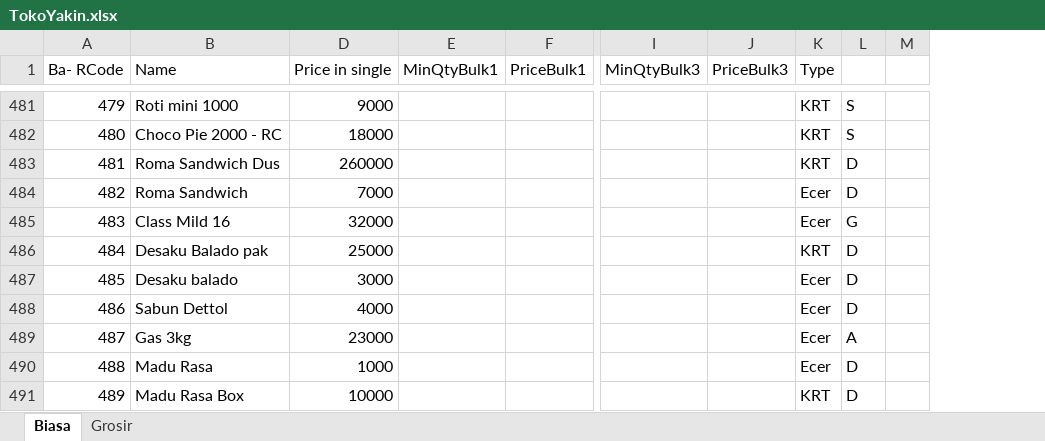
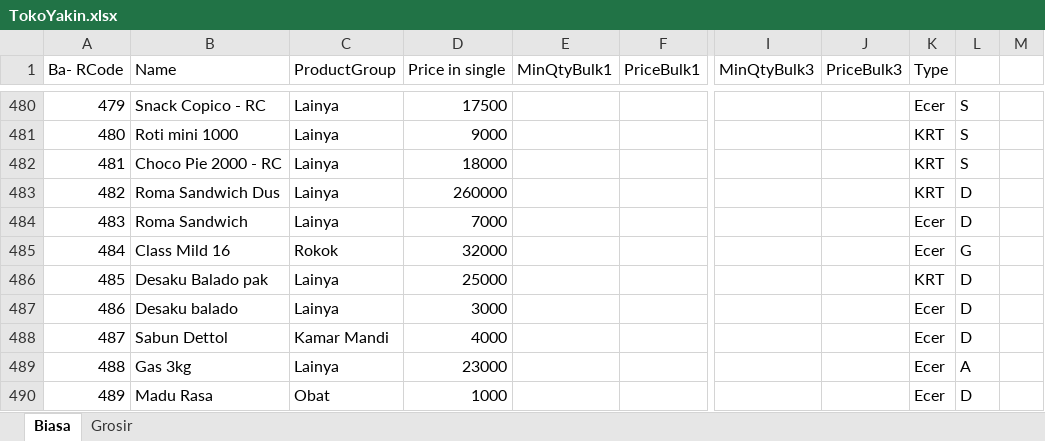
Before and after one commit to rudiath95/toko-yakin, an Excel workbook: TokoYakin.xlsx, sheet Biasa, drawn as a sheet; only a part is shown, gaps mark what is left out; values as stored, in another font and other column widths than the file's, no cell formats; charts and pictures and conditional formats not drawn; addresses are those after the commit; the diff covers the shown part only; the diff names each change by its address in the sheet, - before the commit and + after, or states it on an @@ line.

```diff
--- a/TokoYakin.xlsx (sheet Biasa)
+++ b/TokoYakin.xlsx (sheet Biasa)
@@ column C (ProductGroup) unhidden, rows 480-490: Lainya | Lainya | Lainya | Lainya | Lainya | Rokok | Lainya | Lainya | Kamar Mandi | Lainya | Obat @@
-B480 (Name): Roti mini 1000
+B480 (Name): Snack Copico - RC
-D480 (Price in single): 9000
+D480 (Price in single): 17500
-K480 (Type): KRT
+K480 (Type): Ecer
-B481 (Name): Choco Pie 2000 - RC
+B481 (Name): Roti mini 1000
-D481 (Price in single): 18000
+D481 (Price in single): 9000
-B482 (Name): Roma Sandwich Dus
+B482 (Name): Choco Pie 2000 - RC
-D482 (Price in single): 260000
+D482 (Price in single): 18000
-L482: D
+L482: S
-B483 (Name): Roma Sandwich
+B483 (Name): Roma Sandwich Dus
-D483 (Price in single): 7000
+D483 (Price in single): 260000
-K483 (Type): Ecer
+K483 (Type): KRT
-B484 (Name): Class Mild 16
+B484 (Name): Roma Sandwich
-D484 (Price in single): 32000
+D484 (Price in single): 7000
-L484: G
+L484: D
-B485 (Name): Desaku Balado pak
+B485 (Name): Class Mild 16
-D485 (Price in single): 25000
+D485 (Price in single): 32000
-K485 (Type): KRT
+K485 (Type): Ecer
-L485: D
+L485: G
-B486 (Name): Desaku balado
+B486 (Name): Desaku Balado pak
-D486 (Price in single): 3000
+D486 (Price in single): 25000
-K486 (Type): Ecer
+K486 (Type): KRT
-B487 (Name): Sabun Dettol
+B487 (Name): Desaku balado
-D487 (Price in single): 4000
+D487 (Price in single): 3000
-B488 (Name): Gas 3kg
+B488 (Name): Sabun Dettol
-D488 (Price in single): 23000
+D488 (Price in single): 4000
-L488: A
+L488: D
-B489 (Name): Madu Rasa
+B489 (Name): Gas 3kg
-D489 (Price in single): 1000
+D489 (Price in single): 23000
-L489: D
+L489: A
-B490 (Name): Madu Rasa Box
+B490 (Name): Madu Rasa
-D490 (Price in single): 10000
+D490 (Price in single): 1000
-K490 (Type): KRT
+K490 (Type): Ecer
```
Also changed, not shown: 14 added rows, 8 removed rows and 607 edited cells elsewhere in this sheet, cell formats, formulas that keep their value.
